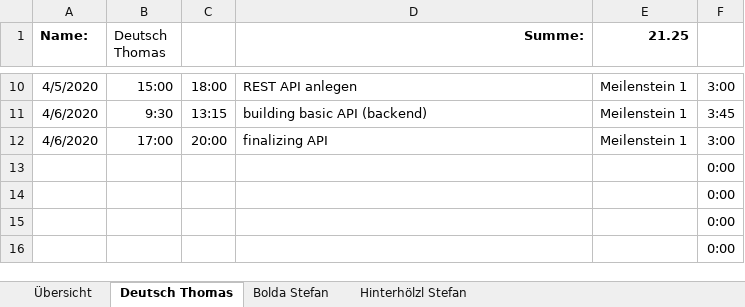
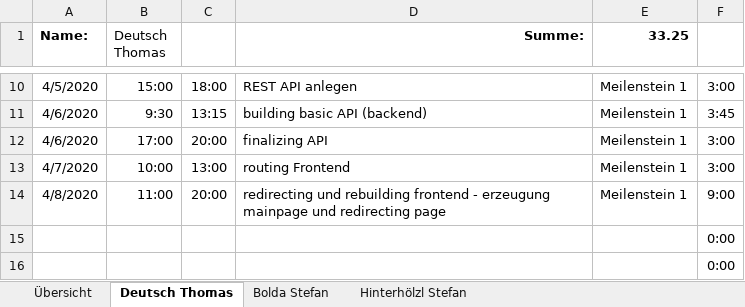
Before and after one commit to deutho/CEKT-Web, an Excel workbook: administratives/2020S_CE KT_Zeitaufzeichnung_Gruppe9.xlsx, sheet Deutsch Thomas, drawn as a sheet; only a part is shown, gaps mark what is left out; values as stored, in another font and other column widths than the file's, no borders; table styles not drawn; removed rows and columns are numbered as before the commit, all else as after; the diff names each change by its address in the sheet, - before the commit and + after, or states it on an @@ line.

Commit message:
zeitaufzeichnung

```diff
--- a/administratives/2020S_CE KT_Zeitaufzeichnung_Gruppe9.xlsx (sheet Deutsch Thomas)
+++ b/administratives/2020S_CE KT_Zeitaufzeichnung_Gruppe9.xlsx (sheet Deutsch Thomas)
-E1: 21.25
+E1: 33.25
-row 13:  |  |  |  |  | 0:00
-row 14:  |  |  |  |  | 0:00
+row 13: 4/7/2020 | 10:00 | 13:00 | routing Frontend | Meilenstein 1 | 3:00
+row 14: 4/8/2020 | 11:00 | 20:00 | redirecting und rebuilding frontend - erzeugung mainpage und redirecting page | Meilenstein 1 | 9:00
```
Also changed, not shown: sheet Übersicht, hidden cells.
